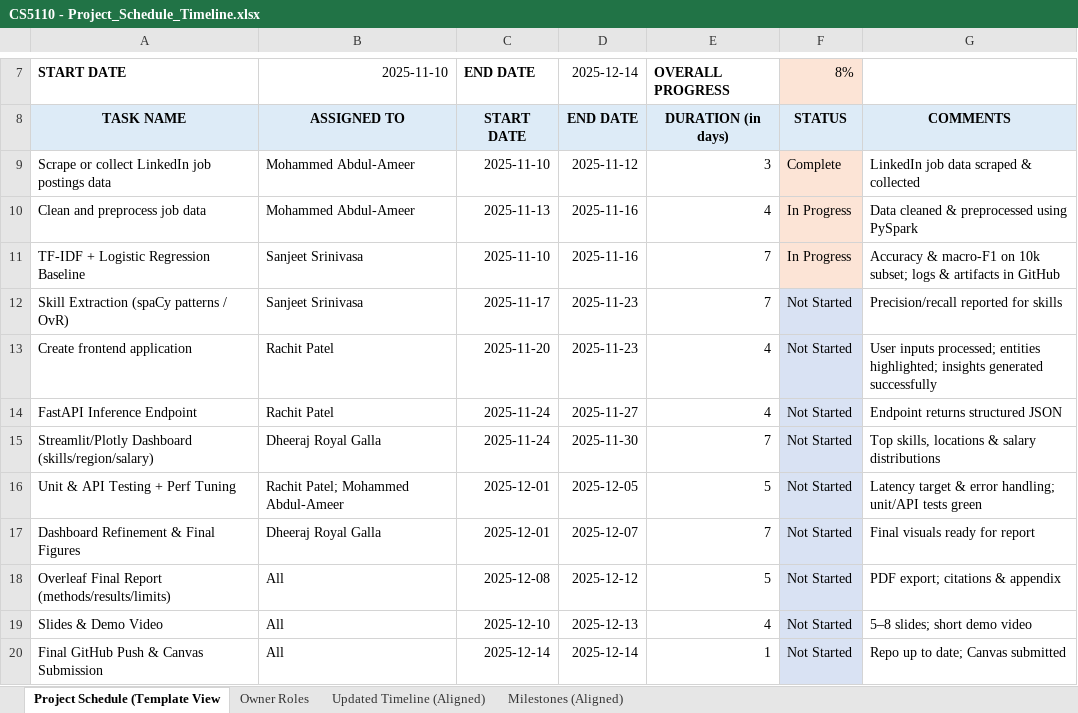
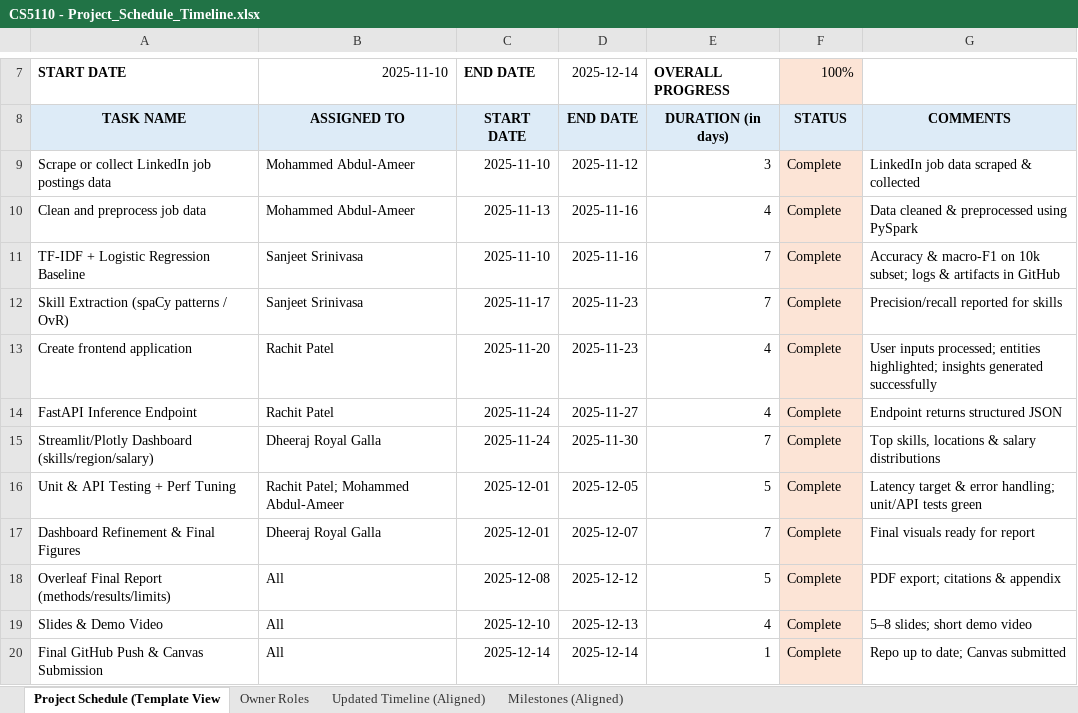
Before and after one commit to PatelRachit/Linkedin-Jobs-Analysis, an Excel workbook: CS5110 - Project_Schedule_Timeline.xlsx, sheet Project Schedule (Template View, drawn as a sheet; only a part is shown, gaps mark what is left out; values as stored, in another font and other column widths than the file's, no borders; the diff names each change by its address in the sheet, - before the commit and + after, or states it on an @@ line.

Commit message:
updated final data

```diff
--- a/CS5110 - Project_Schedule_Timeline.xlsx (sheet Project Schedule (Template View)
+++ b/CS5110 - Project_Schedule_Timeline.xlsx (sheet Project Schedule (Template View)
-F7: 8%
+F7: 100%
-F10:F11 (100%): In Progress
+F10:F11 (100%): Complete
-F12:F20 (100%): Not Started
+F12:F20 (100%): Complete
-F12:F20 fill: #D9E2F3
+F12:F20 fill: #FCE4D6
```
Also changed, not shown: 5 other files.
